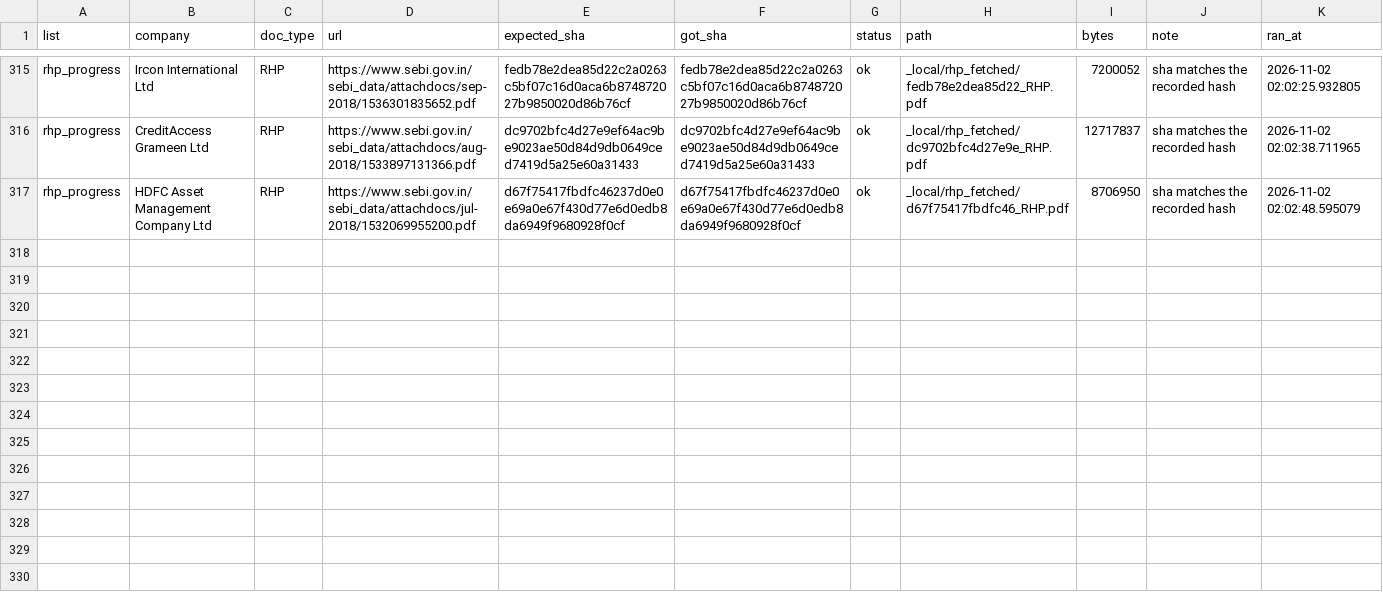
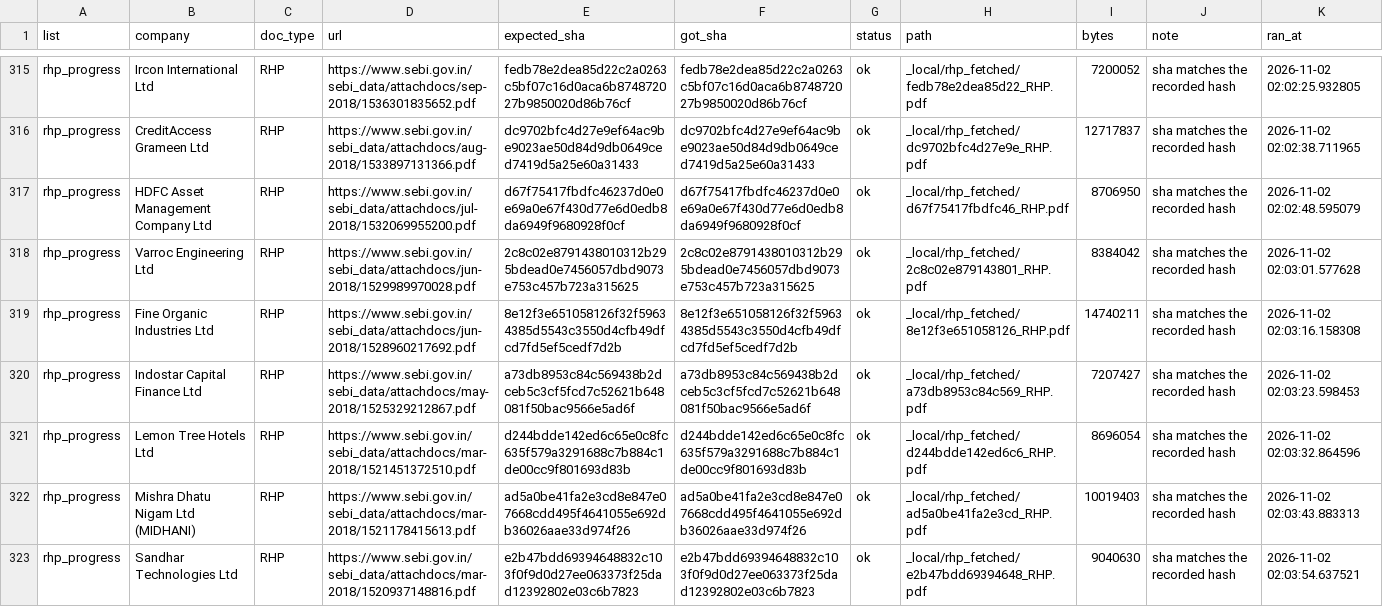
Before and after one commit to AshishKohar1/ipo-agent, a CSV file: data/rhp_restore_progress.csv, drawn as a sheet; only a part is shown, gaps mark what is left out; the diff covers the shown part only.

```diff
--- a/data/rhp_restore_progress.csv
+++ b/data/rhp_restore_progress.csv
@@ -317 +317,7 @@ rhp_progress,CreditAccess Grameen Ltd,RHP,https://www.sebi.gov.in/sebi_data/atta
 rhp_progress,HDFC Asset Management Company Ltd,RHP,https://www.sebi.gov.in/sebi_data/attachdocs/jul-2018/1532069955200.pdf,d67f75417fbdfc46237d0e0e69a0e67f430d77e6d0edb8da6949f9680928f0cf,d67f75417fbdfc46237d0e0e69a0e67f430d77e6d0edb8da6949f9680928f0cf,ok,_local/rhp_fetched/d67f75417fbdfc46_RHP.pdf,8706950,sha matches the recorded hash,2026-11-02 02:02:48.595079
+rhp_progress,Varroc Engineering Ltd,RHP,https://www.sebi.gov.in/sebi_data/attachdocs/jun-2018/1529989970028.pdf,2c8c02e8791438010312b295bdead0e7456057dbd9073e753c457b723a315625,2c8c02e8791438010312b295bdead0e7456057dbd9073e753c457b723a315625,ok,_local/rhp_fetched/2c8c02e879143801_RHP.pdf,8384042,sha matches the recorded hash,2026-11-02 02:03:01.577628
+rhp_progress,Fine Organic Industries Ltd,RHP,https://www.sebi.gov.in/sebi_data/attachdocs/jun-2018/1528960217692.pdf,8e12f3e651058126f32f59634385d5543c3550d4cfb49dfcd7fd5ef5cedf7d2b,8e12f3e651058126f32f59634385d5543c3550d4cfb49dfcd7fd5ef5cedf7d2b,ok,_local/rhp_fetched/8e12f3e651058126_RHP.pdf,14740211,sha matches the recorded hash,2026-11-02 02:03:16.158308
+rhp_progress,Indostar Capital Finance Ltd,RHP,https://www.sebi.gov.in/sebi_data/attachdocs/may-2018/1525329212867.pdf,a73db8953c84c569438b2dceb5c3cf5fcd7c52621b648081f50bac9566e5ad6f,a73db8953c84c569438b2dceb5c3cf5fcd7c52621b648081f50bac9566e5ad6f,ok,_local/rhp_fetched/a73db8953c84c569_RHP.pdf,7207427,sha matches the recorded hash,2026-11-02 02:03:23.598453
+rhp_progress,Lemon Tree Hotels Ltd,RHP,https://www.sebi.gov.in/sebi_data/attachdocs/mar-2018/1521451372510.pdf,d244bdde142ed6c65e0c8fc635f579a3291688c7b884c1de00cc9f801693d83b,d244bdde142ed6c65e0c8fc635f579a3291688c7b884c1de00cc9f801693d83b,ok,_local/rhp_fetched/d244bdde142ed6c6_RHP.pdf,8696054,sha matches the recorded hash,2026-11-02 02:03:32.864596
+rhp_progress,Mishra Dhatu Nigam Ltd (MIDHANI),RHP,https://www.sebi.gov.in/sebi_data/attachdocs/mar-2018/1521178415613.pdf,ad5a0be41fa2e3cd8e847e07668cdd495f4641055e692db36026aae33d974f26,ad5a0be41fa2e3cd8e847e07668cdd495f4641055e692db36026aae33d974f26,ok,_local/rhp_fetched/ad5a0be41fa2e3cd_RHP.pdf,10019403,sha matches the recorded hash,2026-11-02 02:03:43.883313
+rhp_progress,Sandhar Technologies Ltd,RHP,https://www.sebi.gov.in/sebi_data/attachdocs/mar-2018/1520937148816.pdf,e2b47bdd69394648832c103f0f9d0d27ee063373f25dad12392802e03c6b7823,e2b47bdd69394648832c103f0f9d0d27ee063373f25dad12392802e03c6b7823,ok,_local/rhp_fetched/e2b47bdd69394648_RHP.pdf,9040630,sha matches the recorded hash,2026-11-02 02:03:54.637521
```
Also changed, not shown: 5 added rows elsewhere in this file.
